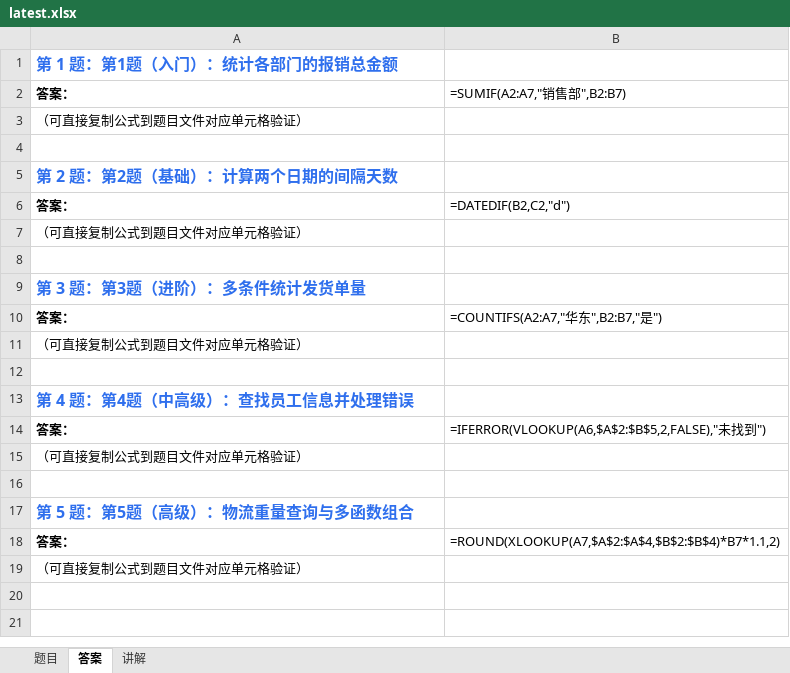
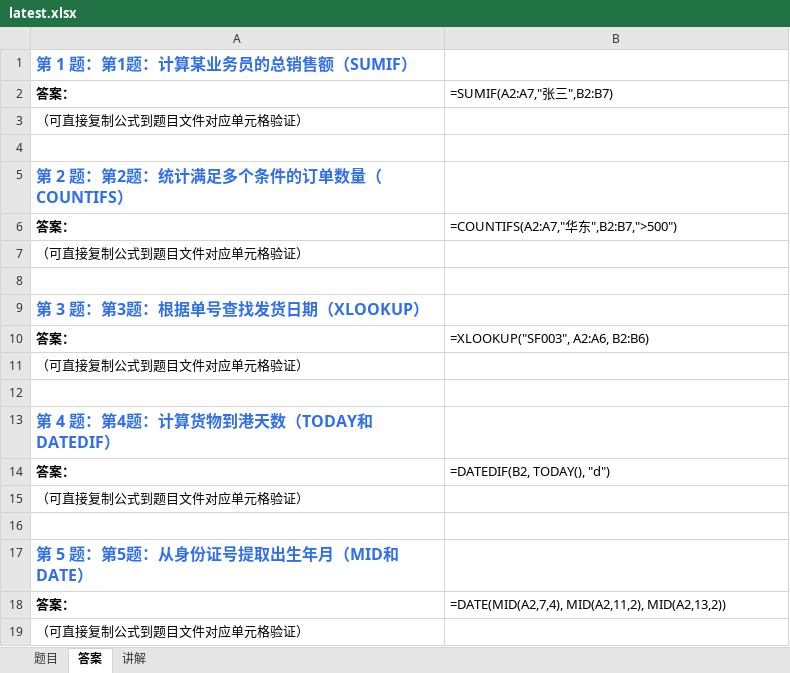
Before and after one commit to Fiona0706/English-Daily-Speaking, an Excel workbook: excel/latest.xlsx, sheet 答案, drawn as a sheet; values as stored, in another font and other column widths than the file's, no borders; formulas without a stored value are shown as written; the diff names each change by its address in the sheet, - before the commit and + after, or states it on an @@ line.

```diff
--- a/excel/latest.xlsx (sheet 答案)
+++ b/excel/latest.xlsx (sheet 答案)
-A1: 第 1 题：第1题（入门）：统计各部门的报销总金额
+A1: 第 1 题：第1题：计算某业务员的总销售额（SUMIF）
-B2: =SUMIF(A2:A7,"销售部",B2:B7)
+B2: =SUMIF(A2:A7,"张三",B2:B7)
-A5: 第 2 题：第2题（基础）：计算两个日期的间隔天数
+A5: 第 2 题：第2题：统计满足多个条件的订单数量（COUNTIFS）
-B6: =DATEDIF(B2,C2,"d")
+B6: =COUNTIFS(A2:A7,"华东",B2:B7,">500")
-A9: 第 3 题：第3题（进阶）：多条件统计发货单量
+A9: 第 3 题：第3题：根据单号查找发货日期（XLOOKUP）
-B10: =COUNTIFS(A2:A7,"华东",B2:B7,"是")
+B10: =XLOOKUP("SF003", A2:A6, B2:B6)
-A13: 第 4 题：第4题（中高级）：查找员工信息并处理错误
+A13: 第 4 题：第4题：计算货物到港天数（TODAY和DATEDIF）
-B14: =IFERROR(VLOOKUP(A6,$A$2:$B$5,2,FALSE),"未找到")
+B14: =DATEDIF(B2, TODAY(), "d")
-A17: 第 5 题：第5题（高级）：物流重量查询与多函数组合
+A17: 第 5 题：第5题：从身份证号提取出生年月（MID和DATE）
-B18: =ROUND(XLOOKUP(A7,$A$2:$A$4,$B$2:$B$4)*B7*1.1,2)
+B18: =DATE(MID(A2,7,4), MID(A2,11,2), MID(A2,13,2))
```
Also changed, not shown: sheet 题目, sheet 讲解, 15 other files.
